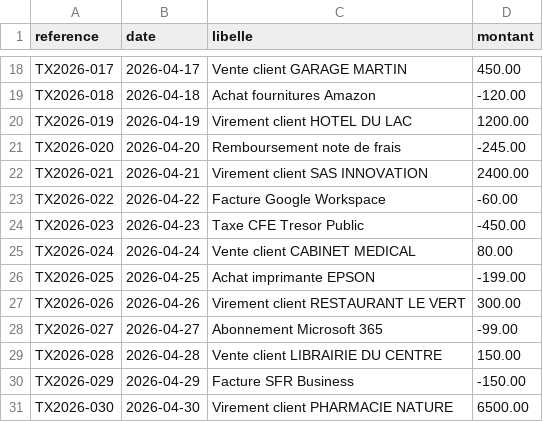
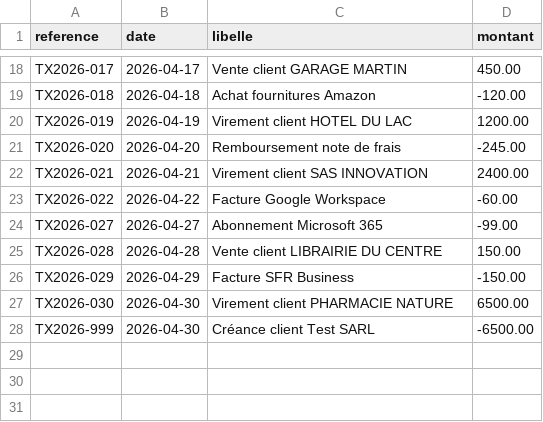
Before and after one commit to Imed7223/compta_project, a CSV file: transactions.csv, drawn as a sheet; only a part is shown, gaps mark what is left out; removed rows and columns are numbered as before the commit, all else as after; the diff names each change by its address in the sheet, - before the commit and + after, or states it on an @@ line.

Commit message:
creance client

```diff
--- a/transactions.csv
+++ b/transactions.csv
-row 24: TX2026-023 | 2026-04-23 | Taxe CFE Tresor Public | -450.00
-row 25: TX2026-024 | 2026-04-24 | Vente client CABINET MEDICAL | 80.00
-row 26: TX2026-025 | 2026-04-25 | Achat imprimante EPSON | -199.00
-row 27: TX2026-026 | 2026-04-26 | Virement client RESTAURANT LE VERT | 300.00
+row 28: TX2026-999 | 2026-04-30 | Créance client Test SARL | -6500.00
```
Also changed, not shown: 3 other files.
